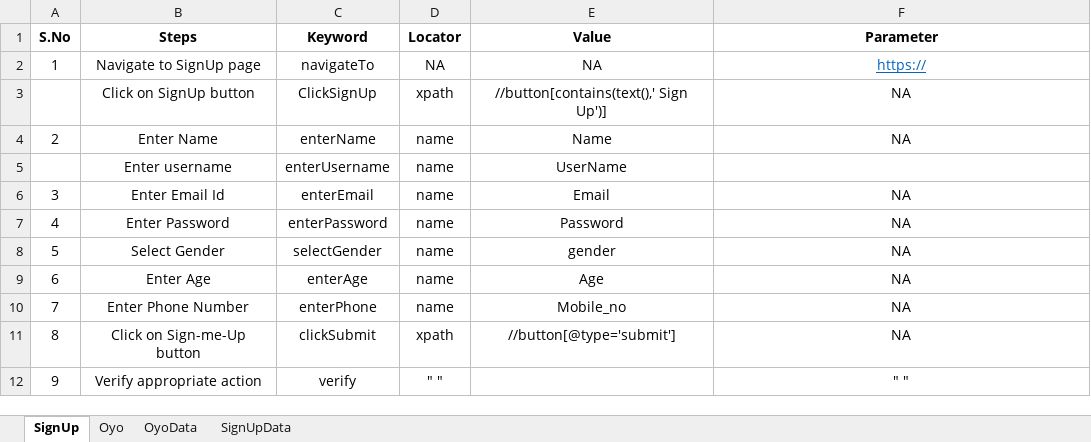
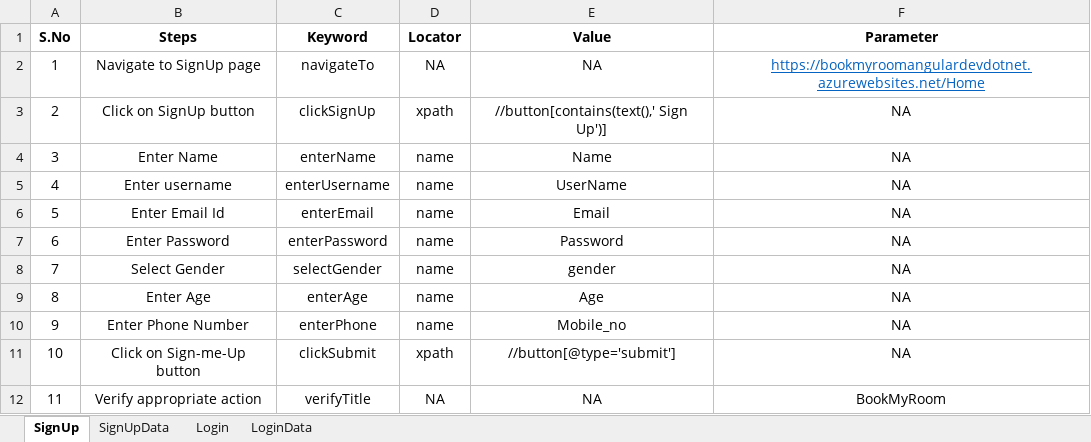
Before and after one commit to AishwaryaShubhalaxmi/BookMyRoom, an Excel workbook: BookMyRoom2.xlsx, sheet SignUp, drawn as a sheet; values as stored, in another font and other column widths than the file's, no borders; the diff names each change by its address in the sheet, - before the commit and + after, or states it on an @@ line.

```diff
--- a/BookMyRoom2.xlsx (sheet SignUp)
+++ b/BookMyRoom2.xlsx (sheet SignUp)
-sheet tab: Oyo
-sheet tab: OyoData
+sheet tab: Login
+sheet tab: LoginData
-F2 (Parameter): https://
+F2 (Parameter): https://bookmyroomangulardevdotnet.azurewebsites.net/Home
@@ column A (S.No) renumbered from row 3 down @@
-C3 (Keyword): ClickSignUp
+C3 (Keyword): clickSignUp
-F5 (Parameter): (empty)
+F5 (Parameter): NA
-C12 (Keyword): verify
+C12 (Keyword): verifyTitle
-D12 (Locator): " "
+D12 (Locator): NA
-E12 (Value): (empty)
+E12 (Value): NA
-F12 (Parameter): " "
+F12 (Parameter): BookMyRoom
```
Also changed, not shown: sheet SignUpData, 28 other files.
